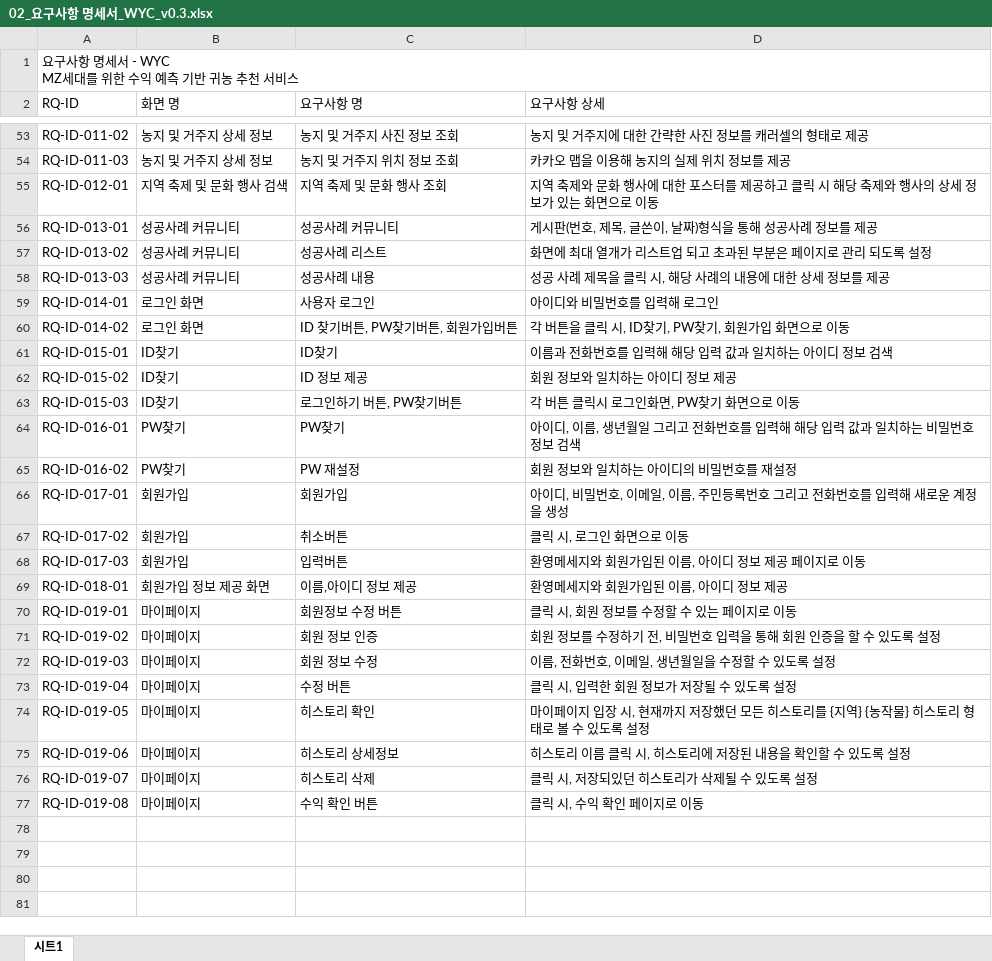
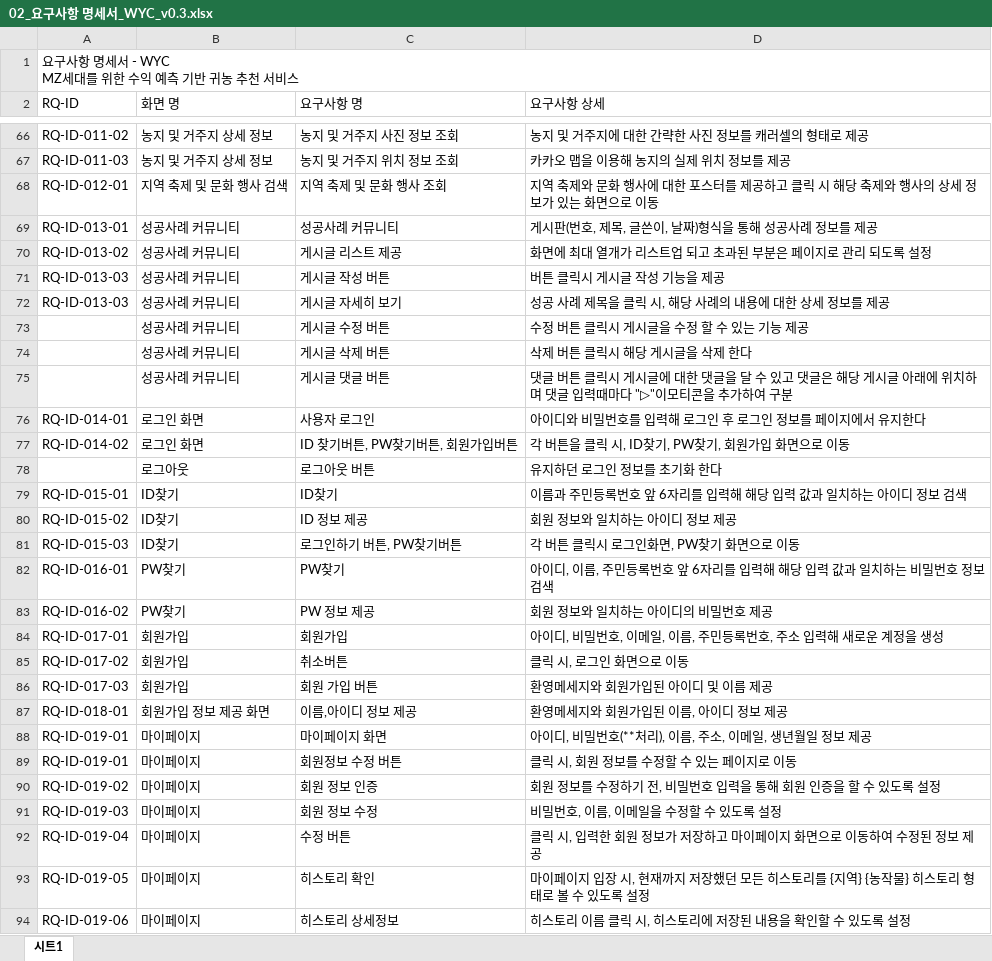
Before and after one commit to sungminw/Farming_Recommendation_Project, an Excel workbook: 5_Portfolio/02_요구사항 명세서_WYC_v0.3.xlsx, sheet 시트1, drawn as a sheet; only a part is shown, gaps mark what is left out; the shorter side is filled out with more unchanged rows; values as stored, in another font and other column widths than the file's, no cell formats; addresses are those after the commit; the diff covers the shown part only; the diff names each change by its address in the sheet, - before the commit and + after, or states it on an @@ line.

```diff
--- a/5_Portfolio/02_요구사항 명세서_WYC_v0.3.xlsx (sheet 시트1)
+++ b/5_Portfolio/02_요구사항 명세서_WYC_v0.3.xlsx (sheet 시트1)
-C70 (요구사항 명): 성공사례 리스트
+C70 (요구사항 명): 게시글 리스트 제공
+row 71: RQ-ID-013-03 | 성공사례 커뮤니티 | 게시글 작성 버튼 | 버튼 클릭시 게시글 작성 기능을 제공
-C72 (요구사항 명): 성공사례 내용
+C72 (요구사항 명): 게시글 자세히 보기
+row 73:  | 성공사례 커뮤니티 | 게시글 수정 버튼 | 수정 버튼 클릭시 게시글을 수정 할 수 있는 기능 제공
+row 74:  | 성공사례 커뮤니티 | 게시글 삭제 버튼 | 삭제 버튼 클릭시 해당 게시글을 삭제 한다
+row 75:  | 성공사례 커뮤니티 | 게시글 댓글 버튼 | 댓글 버튼 클릭시 게시글에 대한 댓글을 달 수 있고 댓글은 해당 게시글 아래에 위치하며 댓글 입력때마다 "▷"이모티콘을 추가하여 구분
-D76 (요구사항 상세): 아이디와 비밀번호를 입력해 로그인
+D76 (요구사항 상세): 아이디와 비밀번호를 입력해 로그인 후 로그인 정보를 페이지에서 유지한다
+row 78:  | 로그아웃 | 로그아웃 버튼 | 유지하던 로그인 정보를 초기화 한다
-D79 (요구사항 상세): 이름과 전화번호를 입력해 해당 입력 값과 일치하는 아이디 정보 검색
+D79 (요구사항 상세): 이름과 주민등록번호 앞 6자리를 입력해 해당 입력 값과 일치하는 아이디 정보 검색
-D82 (요구사항 상세): …, 이름, 생년월일 그리고 전화번호를 입력…
+D82 (요구사항 상세): …, 이름, 주민등록번호 앞 6자리를 입력…
-C83 (요구사항 명): PW 재설정
+C83 (요구사항 명): PW 정보 제공
-D83 (요구사항 상세): 회원 정보와 일치하는 아이디의 비밀번호를 재설정
+D83 (요구사항 상세): 회원 정보와 일치하는 아이디의 비밀번호 제공
-D84 (요구사항 상세): …등록번호 그리고 전화번호를 입력해…
+D84 (요구사항 상세): …등록번호, 주소 입력해…
-C86 (요구사항 명): 입력버튼
+C86 (요구사항 명): 회원 가입 버튼
-D86 (요구사항 상세): 환영메세지와 회원가입된 이름, 아이디 정보 제공 페이지로 이동
+D86 (요구사항 상세): 환영메세지와 회원가입된 아이디 및 이름 제공
+row 88: RQ-ID-019-01 | 마이페이지 | 마이페이지 화면 | 아이디, 비밀번호(**처리), 이름, 주소, 이메일, 생년월일 정보 제공
-D91 (요구사항 상세): 이름, 전화번호, 이메일, 생년월일을 수정할 수 있도록 설정
+D91 (요구사항 상세): 비밀번호, 이름, 이메일을 수정할 수 있도록 설정
-D92 (요구사항 상세): 클릭 시, 입력한 회원 정보가 저장될 수 있도록 설정
+D92 (요구사항 상세): 클릭 시, 입력한 회원 정보가 저장하고 마이페이지 화면으로 이동하여 수정된 정보 제공
```
Also changed, not shown: 17 added rows, 4 removed rows and 36 edited cells elsewhere in this sheet, cell formats, 5 other files.
